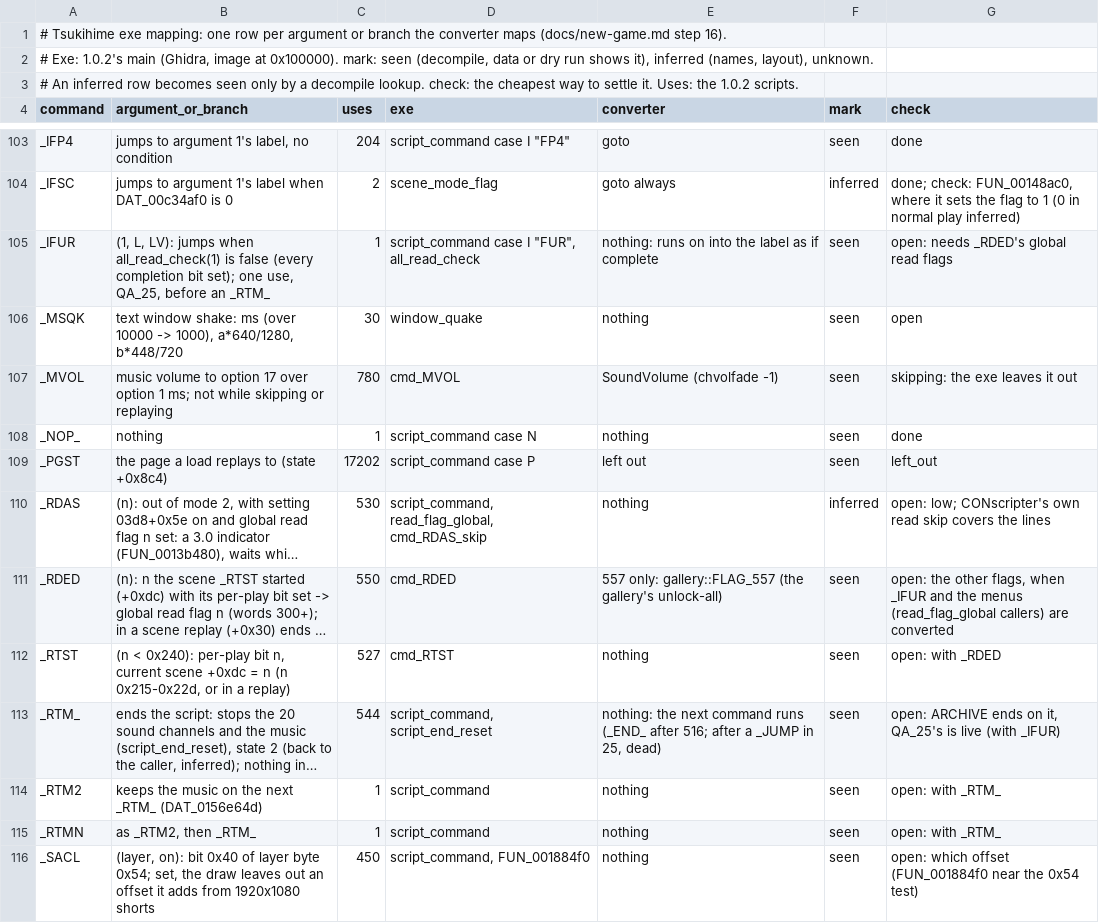
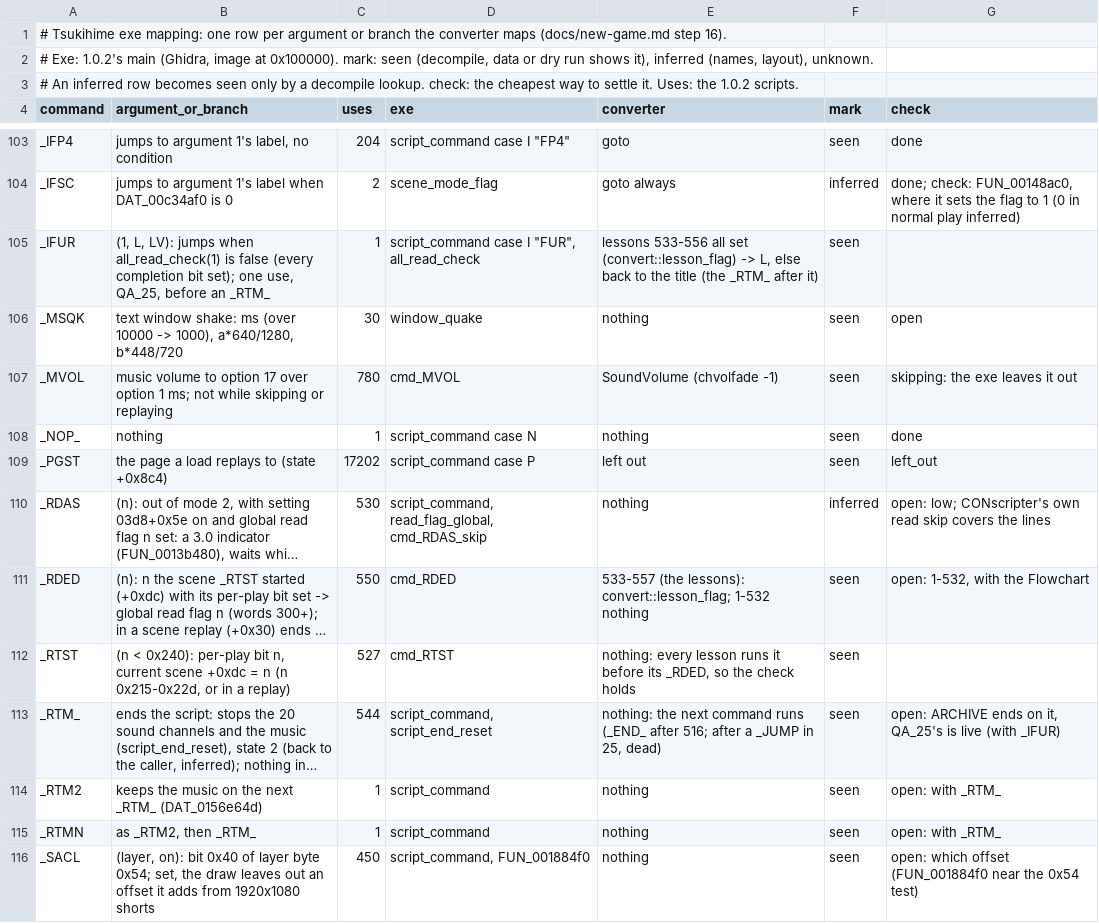
Before and after one commit to blankiekun/conscripter-convert, a TSV file: docs/games/tsukihime.findings.tsv, drawn as a sheet; only a part is shown, gaps mark what is left out; long unchanged cells end in …; the diff names each change by its address in the sheet, - before the commit and + after, or states it on an @@ line.

Commit message:
Tsukihime: lesson read flags and _IFUR

```diff
--- a/docs/games/tsukihime.findings.tsv
+++ b/docs/games/tsukihime.findings.tsv
-E105 (converter): nothing: runs on into the label as if complete
+E105 (converter): lessons 533-556 all set (convert::lesson_flag) -> L, else back to the title (the _RTM_ after it)
-G105 (check): open: needs _RDED's global read flags
+G105 (check): (empty)
-E111 (converter): 557 only: gallery::FLAG_557 (the gallery's unlock-all)
+E111 (converter): 533-557 (the lessons): convert::lesson_flag; 1-532 nothing
-G111 (check): open: the other flags, when _IFUR and the menus (read_flag_global callers) are converted
+G111 (check): open: 1-532, with the Flowchart
-E112 (converter): nothing
+E112 (converter): nothing: every lesson runs it before its _RDED, so the check holds
-G112 (check): open: with _RDED
+G112 (check): (empty)
```
Also changed, not shown: 4 other files.
